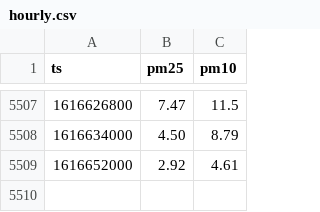
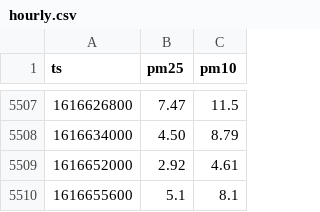
Before and after one commit to jorgebg/airquality, a CSV file: hourly.csv, drawn as a sheet; only a part is shown, gaps mark what is left out; the diff names each change by its address in the sheet, - before the commit and + after, or states it on an @@ line.

```diff
--- a/hourly.csv
+++ b/hourly.csv
+row 5510: 1616655600 | 5.1 | 8.1
```
Also changed, not shown: data_gov.csv.
